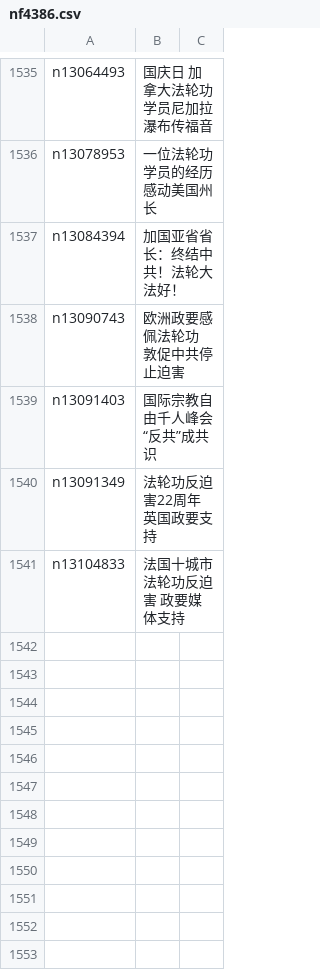
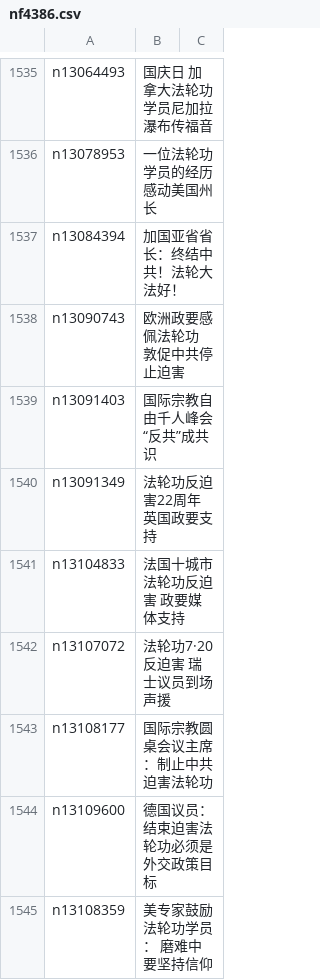
Before and after one commit to easy2view/epoch-special, a CSV file: indexes/nf4386.csv, drawn as a sheet; only a part is shown, gaps mark what is left out.

```diff
--- a/indexes/nf4386.csv
+++ b/indexes/nf4386.csv
@@ -1541 +1541,5 @@ n13091349,法轮功反迫害22周年 英国政要支持
 n13104833,法国十城市法轮功反迫害 政要媒体支持
+n13107072,法轮功7·20反迫害 瑞士议员到场声援
+n13108177,国际宗教圆桌会议主席：制止中共迫害法轮功
+n13109600,德国议员：结束迫害法轮功必须是外交政策目标
+n13108359,美专家鼓励法轮功学员： 磨难中要坚持信仰
```
Also changed, not shown: indexes/nf4379.csv, 29 other files.
